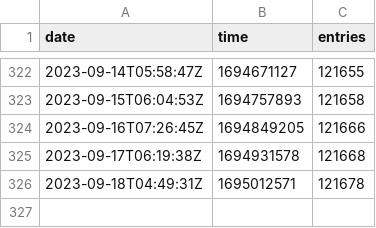
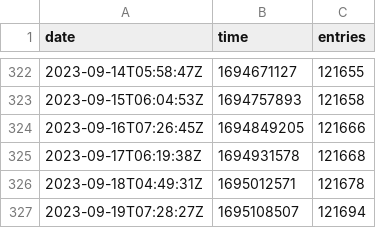
Before and after one commit to rhcarvalho/cedict, a CSV file: meta.csv, drawn as a sheet; only a part is shown, gaps mark what is left out.

```diff
--- a/meta.csv
+++ b/meta.csv
@@ -326 +326,2 @@ date,time,entries
 2023-09-18T04:49:31Z,1695012571,121678
+2023-09-19T07:28:27Z,1695108507,121694
```
Also changed, not shown: 1 other file.
